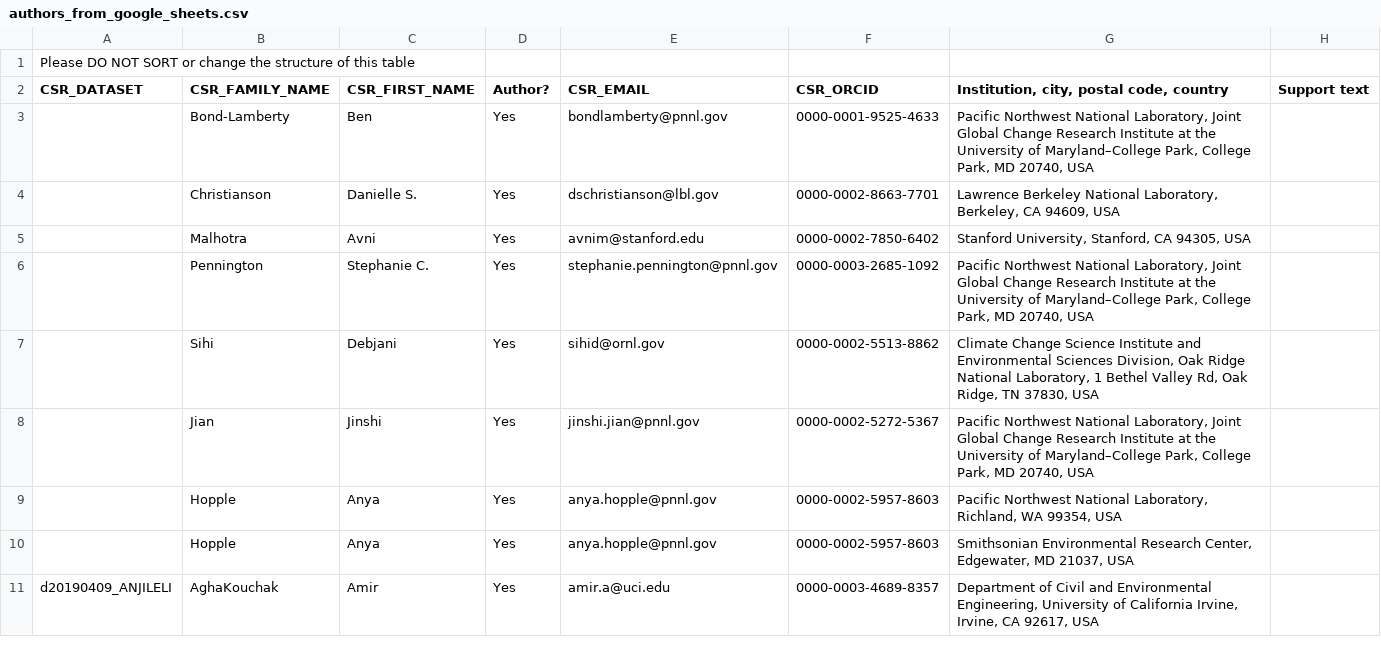
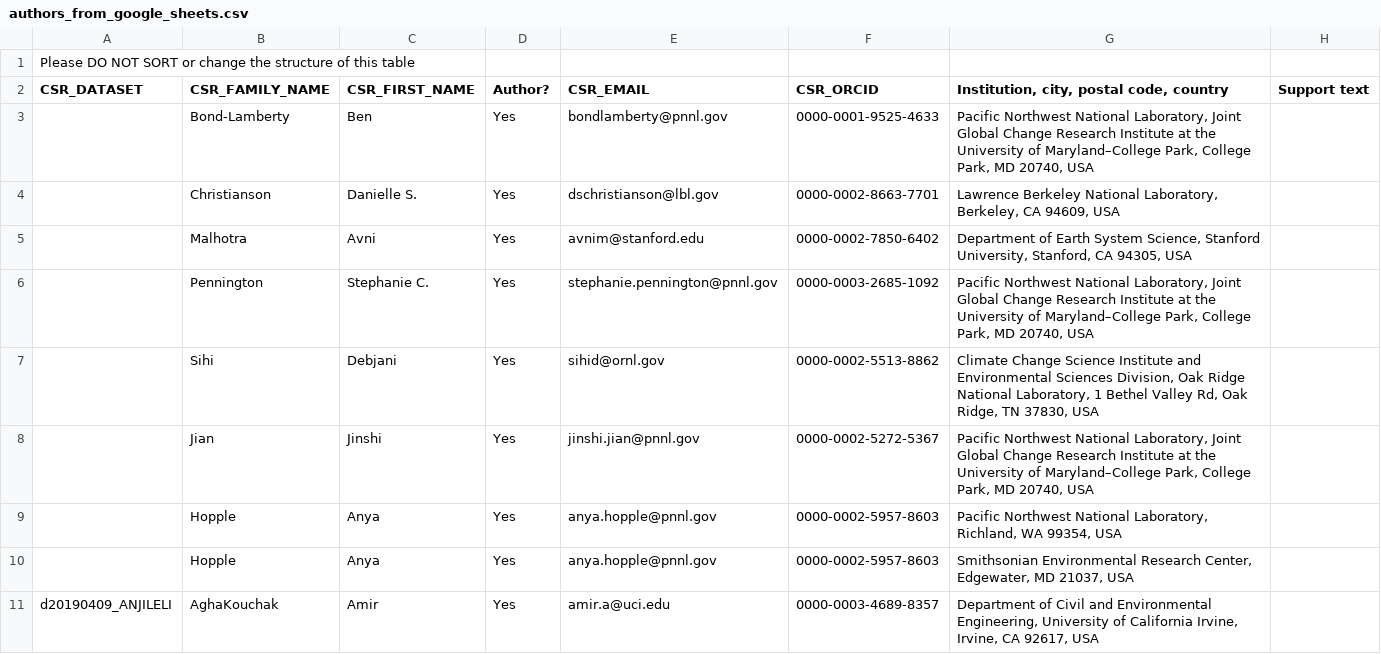
Before and after one commit to bpbond/cosore, a CSV file: essd/authors_from_google_sheets.csv, drawn as a sheet; only a part is shown.

Commit message:
Author corrections

```diff
--- a/essd/authors_from_google_sheets.csv
+++ b/essd/authors_from_google_sheets.csv
@@ -4,3 +4,3 @@ CSR_DATASET,CSR_FAMILY_NAME,CSR_FIRST_NAME,Author?,CSR_EMAIL,CSR_ORCID,"Institut
 ,Christianson,Danielle S.,Yes,dschristianson@lbl.gov,0000-0002-8663-7701,"Lawrence Berkeley National Laboratory, Berkeley, CA 94609, USA",
-,Malhotra,Avni,Yes,avnim@stanford.edu,0000-0002-7850-6402,"Stanford University, Stanford, CA 94305, USA",
+,Malhotra,Avni,Yes,avnim@stanford.edu,0000-0002-7850-6402,"Department of Earth System Science, Stanford University, Stanford, CA 94305, USA",
 ,Pennington,Stephanie C.,Yes,stephanie.pennington@pnnl.gov,0000-0003-2685-1092,"Pacific Northwest National Laboratory, Joint Global Change Research Institute at the University of Maryland–College Park, College Park, MD 20740, USA",
```
Also changed, not shown: 1 other file.
